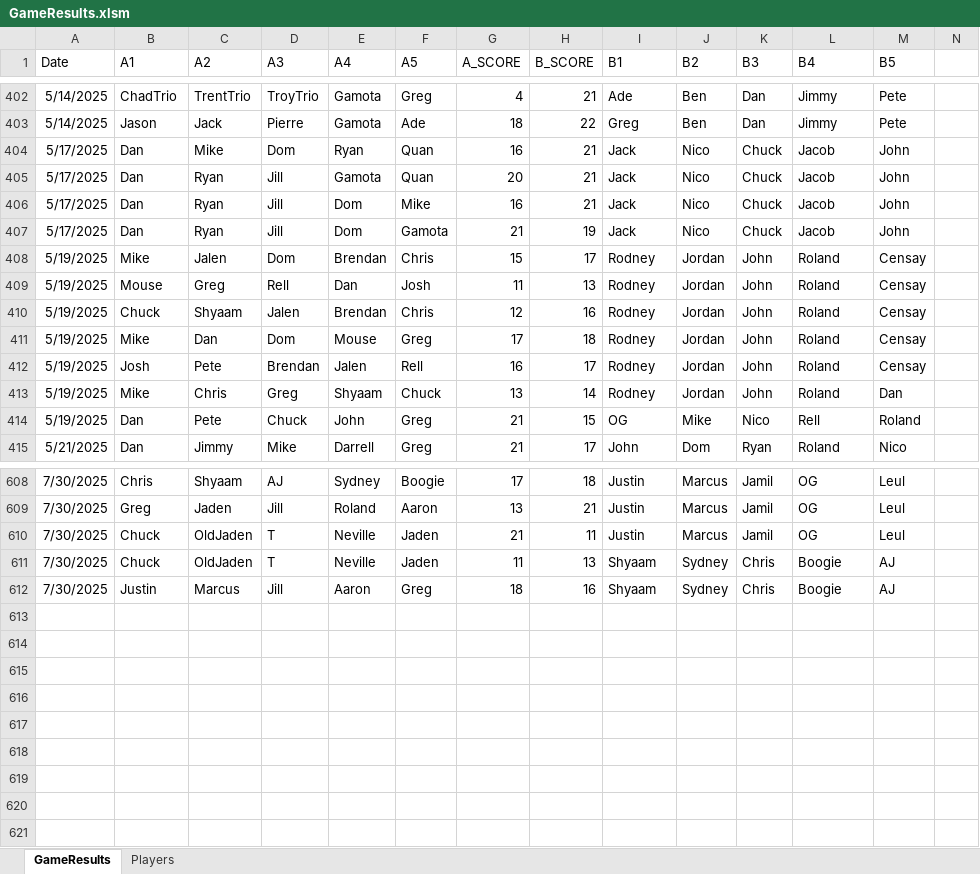
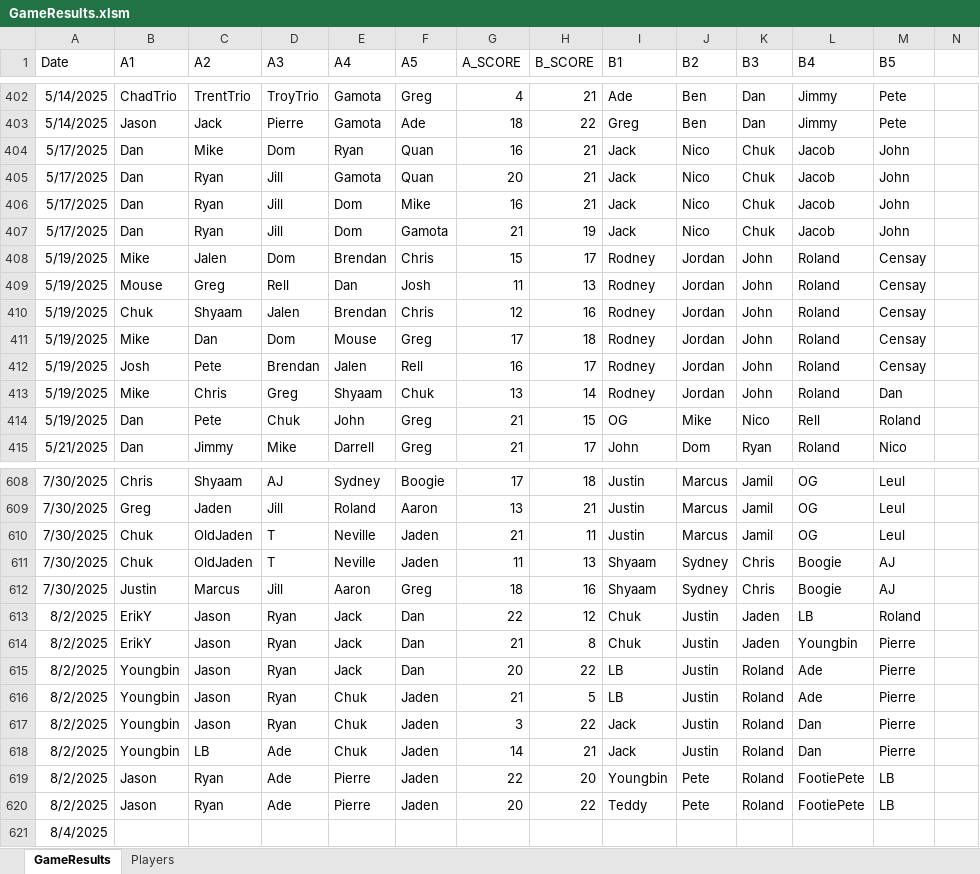
Before and after one commit to jmgjasongardner/naismith-nerds, an Excel workbook: collective_bball/GameResults.xlsm, sheet GameResults, drawn as a sheet; only a part is shown, gaps mark what is left out; values as stored, in another font and other column widths than the file's, no borders; rows hold the shown columns only; the diff covers the shown part only; the diff names each change by its address in the sheet, - before the commit and + after, or states it on an @@ line.

Commit message:
Aug 2 results

```diff
--- a/collective_bball/GameResults.xlsm (sheet GameResults)
+++ b/collective_bball/GameResults.xlsm (sheet GameResults)
-K404:K407 (B3): Chuck
+K404:K407 (B3): Chuk
-B410 (A1): Chuck
+B410 (A1): Chuk
-F413 (A5): Chuck
+F413 (A5): Chuk
-D414 (A3): Chuck
+D414 (A3): Chuk
-B610:B611 (A1): Chuck
+B610:B611 (A1): Chuk
+row 613: 8/2/2025 | ErikY | Jason | Ryan | Jack | Dan | 22 | 12 | Chuk | Justin | Jaden | LB | Roland
+row 614: 8/2/2025 | ErikY | Jason | Ryan | Jack | Dan | 21 | 8 | Chuk | Justin | Jaden | Youngbin | Pierre
+row 615: 8/2/2025 | Youngbin | Jason | Ryan | Jack | Dan | 20 | 22 | LB | Justin | Roland | Ade | Pierre
+row 616: 8/2/2025 | Youngbin | Jason | Ryan | Chuk | Jaden | 21 | 5 | LB | Justin | Roland | Ade | Pierre
+row 617: 8/2/2025 | Youngbin | Jason | Ryan | Chuk | Jaden | 3 | 22 | Jack | Justin | Roland | Dan | Pierre
+row 618: 8/2/2025 | Youngbin | LB | Ade | Chuk | Jaden | 14 | 21 | Jack | Justin | Roland | Dan | Pierre
+row 619: 8/2/2025 | Jason | Ryan | Ade | Pierre | Jaden | 22 | 20 | Youngbin | Pete | Roland | FootiePete | LB
+row 620: 8/2/2025 | Jason | Ryan | Ade | Pierre | Jaden | 20 | 22 | Teddy | Pete | Roland | FootiePete | LB
+row 621: 8/4/2025
```
Also changed, not shown: 59 edited cells elsewhere in this sheet, sheet Players.
